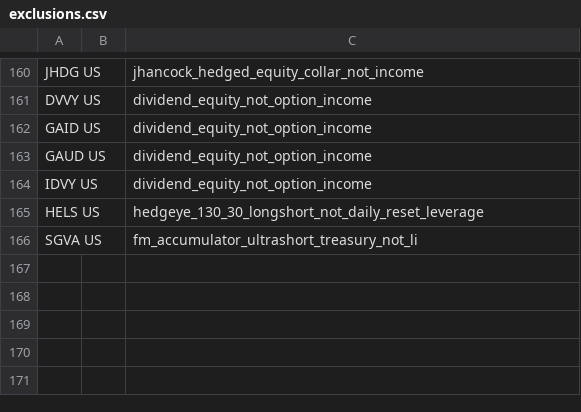
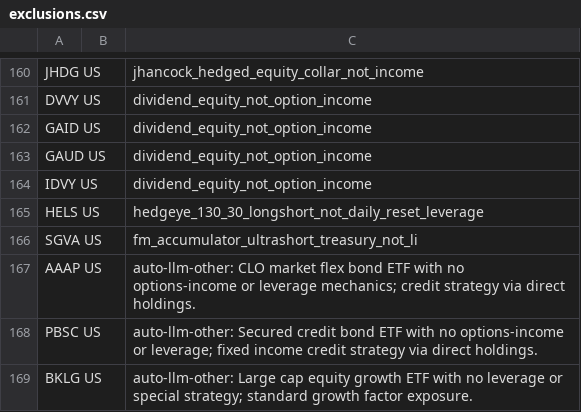
Before and after one commit to the-atlas-protocol/rexfinhub, a CSV file: config/rules/exclusions.csv, drawn as a sheet; only a part is shown, gaps mark what is left out.

```diff
--- a/config/rules/exclusions.csv
+++ b/config/rules/exclusions.csv
@@ -166 +166,4 @@ HELS US,,hedgeye_130_30_longshort_not_daily_reset_leverage
 SGVA US,,fm_accumulator_ultrashort_treasury_not_li
+AAAP US,,auto-llm-other: CLO market flex bond ETF with no options-income or leverage mechanics; credit strategy via direct holdings.
+PBSC US,,auto-llm-other: Secured credit bond ETF with no options-income or leverage; fixed income credit strategy via direct holdings.
+BKLG US,,auto-llm-other: Large cap equity growth ETF with no leverage or special strategy; standard growth factor exposure.
```
Also changed, not shown: docs/issuer_review_queue.csv, 1 other file.
